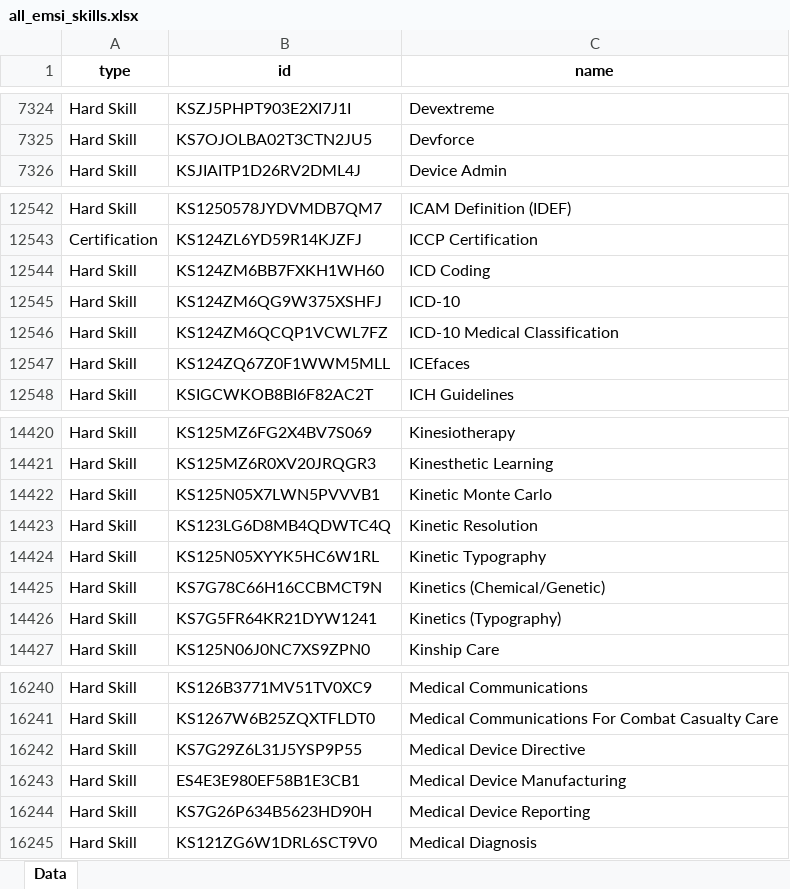
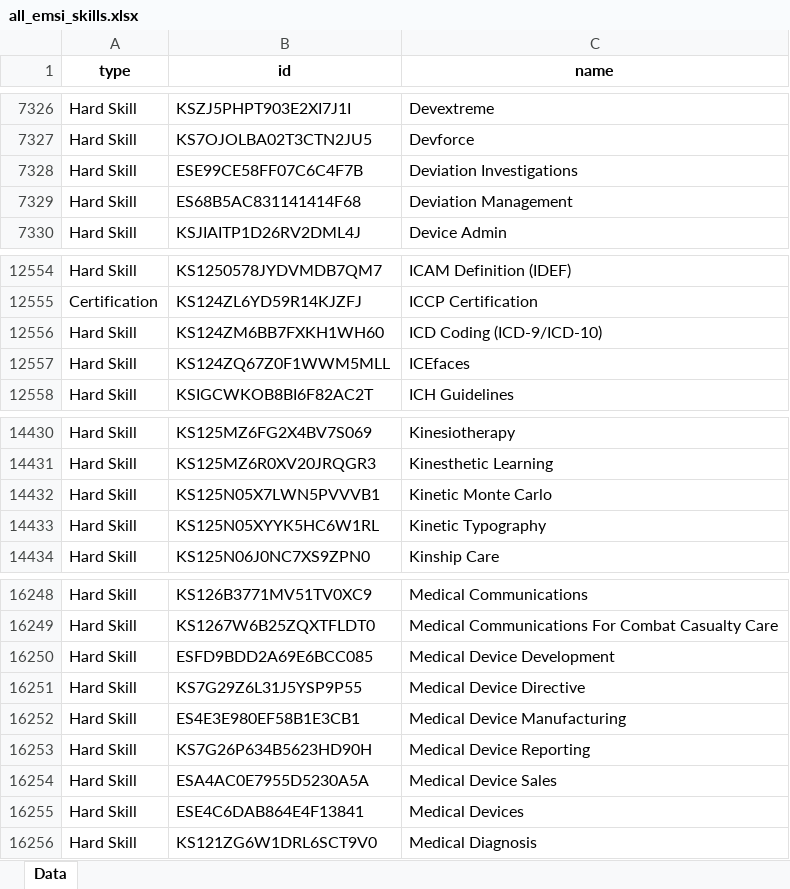
Before and after one commit to calebjcourtney/emsi_open_skills, an Excel workbook: all_emsi_skills.xlsx, sheet Data, drawn as a sheet; only a part is shown, gaps mark what is left out; values as stored, in another font and other column widths than the file's, no borders; removed rows and columns are numbered as before the commit, all else as after; the diff covers the shown part only; the diff names each change by its address in the sheet, - before the commit and + after, or states it on an @@ line.

Commit message:
updating file for emsi skills

```diff
--- a/all_emsi_skills.xlsx (sheet Data)
+++ b/all_emsi_skills.xlsx (sheet Data)
+row 7328: Hard Skill | ESE99CE58FF07C6C4F7B | Deviation Investigations
+row 7329: Hard Skill | ES68B5AC831141414F68 | Deviation Management
-C12556 (name): ICD Coding
+C12556 (name): ICD Coding (ICD-9/ICD-10)
-row 12545: Hard Skill | KS124ZM6QG9W375XSHFJ | ICD-10
-row 12546: Hard Skill | KS124ZM6QCQP1VCWL7FZ | ICD-10 Medical Classification
-row 14423: Hard Skill | KS123LG6D8MB4QDWTC4Q | Kinetic Resolution
-row 14425: Hard Skill | KS7G78C66H16CCBMCT9N | Kinetics (Chemical/Genetic)
-row 14426: Hard Skill | KS7G5FR64KR21DYW1241 | Kinetics (Typography)
+row 16250: Hard Skill | ESFD9BDD2A69E6BCC085 | Medical Device Development
+row 16254: Hard Skill | ESA4AC0E7955D5230A5A | Medical Device Sales
+row 16255: Hard Skill | ESE4C6DAB864E4F13841 | Medical Devices
```
Also changed, not shown: 42 added rows, 17 removed rows and 4 edited cells elsewhere in this sheet.
